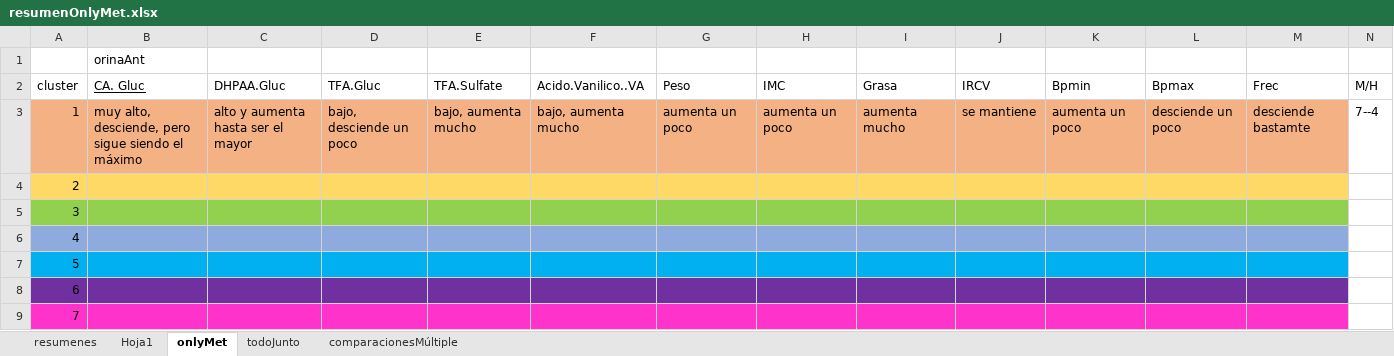
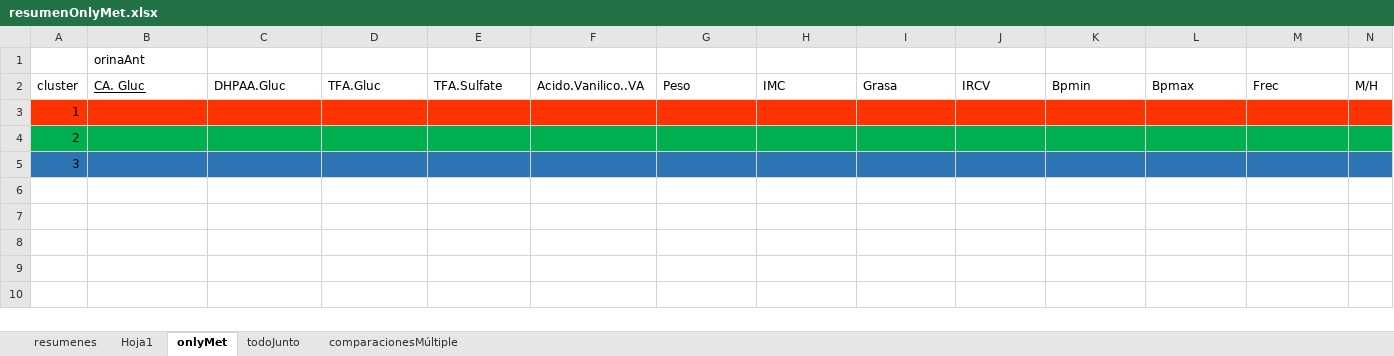
Before and after one commit to dhprieto/1stStepsPhD, an Excel workbook: results/resumenOnlyMet.xlsx, sheet onlyMet, drawn as a sheet; only a part is shown; values as stored, in another font and other column widths than the file's, no borders; rows hold the shown columns only; the diff covers the shown part only; the diff names each change by its address in the sheet, - before the commit and + after, or states it on an @@ line.

```diff
--- a/results/resumenOnlyMet.xlsx (sheet onlyMet)
+++ b/results/resumenOnlyMet.xlsx (sheet onlyMet)
-A3:M3 fill: #F4B183
+A3:M3 fill: #FF3300
-B3: muy alto, desciende, pero sigue siendo el máximo
+B3: (empty)
-C3: alto y aumenta hasta ser el mayor
+C3: (empty)
-D3: bajo, desciende un poco
+D3: (empty)
-E3: bajo, aumenta mucho
+E3: (empty)
-F3: bajo, aumenta mucho
+F3: (empty)
-G3: aumenta un poco
+G3: (empty)
-H3: aumenta un poco
+H3: (empty)
-I3: aumenta mucho
+I3: (empty)
-J3: se mantiene
+J3: (empty)
-K3: aumenta un poco
+K3: (empty)
-L3: desciende un poco
+L3: (empty)
-M3: desciende bastamte
+M3: (empty)
-N3: 7--4
+N3: (empty)
-N3 fill: none
+N3 fill: #FF3300
-A4:M4 fill: #FFD966
+A4:M4 fill: #00B050
-N4 fill: none
+N4 fill: #00B050
-A5:M5 fill: #92D050
+A5:M5 fill: #2E75B6
-N5 fill: none
+N5 fill: #2E75B6
-row 6: 4
-row 7: 5
-row 8: 6
-row 9: 7
```
Also changed, not shown: 2 edited cells and cell formats elsewhere in this sheet, 5 other files.
